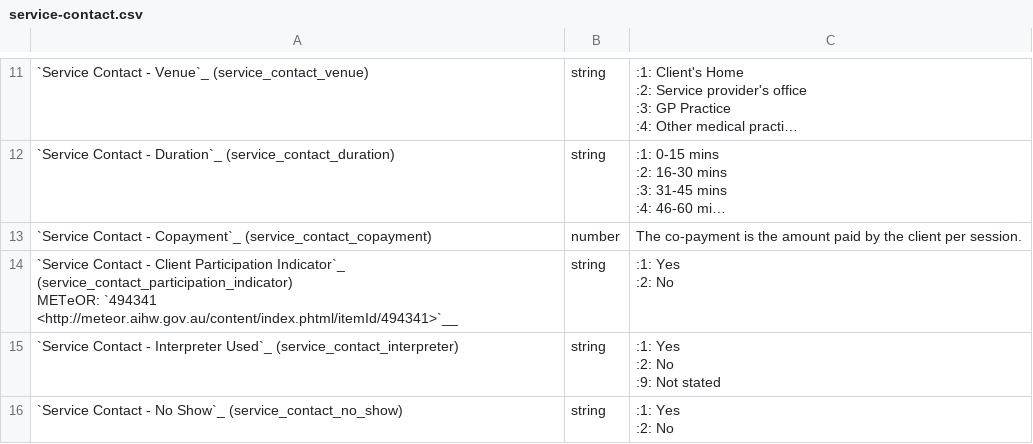
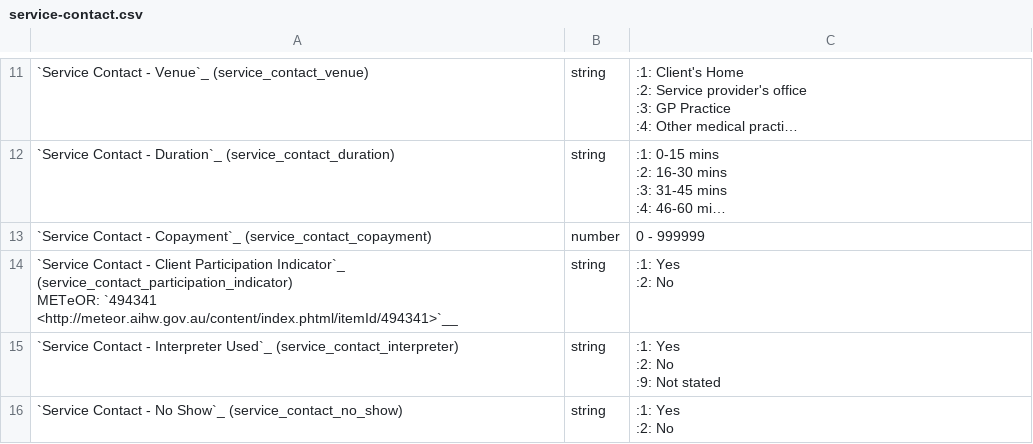
Before and after one commit to strategicdata/pmhc-mds-spec, a CSV file: doc/record/service-contact.csv, drawn as a sheet; only a part is shown, gaps mark what is left out; long unchanged cells end in …; the diff names each change by its address in the sheet, - before the commit and + after, or states it on an @@ line.

```diff
--- a/doc/record/service-contact.csv
+++ b/doc/record/service-contact.csv
-C13: The co-payment is the amount paid by the client per session.
+C13: 0 - 999999
```
Also changed, not shown: doc/record/k10p-collection-occasion.csv, doc/record/k5-collection-occasion.csv, 25 other files.
